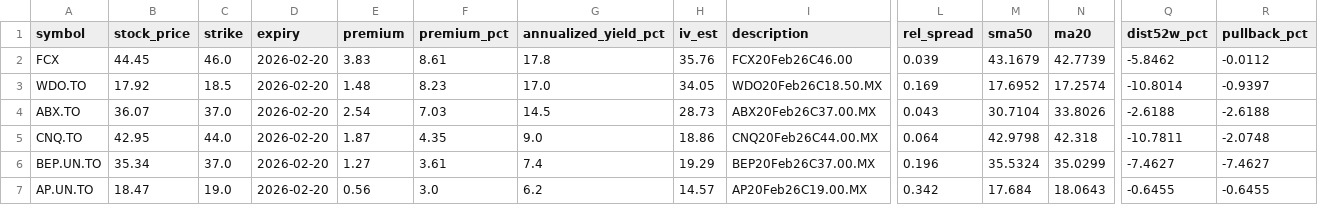
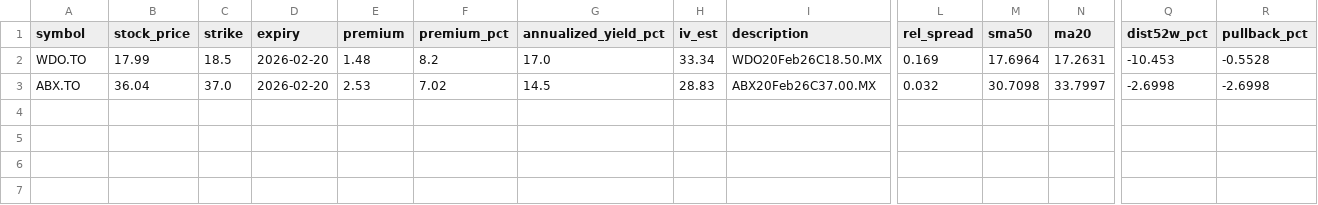
Before and after one commit to mingchen112001-crypto/csv-dashboard, a CSV file: data/best_option.csv, drawn as a sheet; only a part is shown, gaps mark what is left out; removed rows and columns are numbered as before the commit, all else as after; rows hold the shown columns only; the diff names each change by its address in the sheet, - before the commit and + after, or states it on an @@ line.

```diff
--- a/data/best_option.csv
+++ b/data/best_option.csv
-row 2: FCX | 44.45 | 46.0 | 2026-02-20 | 3.83 | 8.61 | 17.8 | 35.76 | FCX20Feb26C46.00 | 0.039 | 43.1679 | 42.7739 | -5.8462 | -0.0112
-B2 (stock_price): 17.92
+B2 (stock_price): 17.99
-F2 (premium_pct): 8.23
+F2 (premium_pct): 8.2
-H2 (iv_est): 34.05
+H2 (iv_est): 33.34
-M2 (sma50): 17.6952
+M2 (sma50): 17.6964
-N2 (ma20): 17.2574
+N2 (ma20): 17.2631
-Q2 (dist52w_pct): -10.8014
+Q2 (dist52w_pct): -10.453
-R2 (pullback_pct): -0.9397
+R2 (pullback_pct): -0.5528
-B3 (stock_price): 36.07
+B3 (stock_price): 36.04
-E3 (premium): 2.54
+E3 (premium): 2.53
-F3 (premium_pct): 7.03
+F3 (premium_pct): 7.02
-H3 (iv_est): 28.73
+H3 (iv_est): 28.83
-L3 (rel_spread): 0.043
+L3 (rel_spread): 0.032
-M3 (sma50): 30.7104
+M3 (sma50): 30.7098
-N3 (ma20): 33.8026
+N3 (ma20): 33.7997
-Q3 (dist52w_pct): -2.6188
+Q3 (dist52w_pct): -2.6998
-R3 (pullback_pct): -2.6188
+R3 (pullback_pct): -2.6998
-row 5: CNQ.TO | 42.95 | 44.0 | 2026-02-20 | 1.87 | 4.35 | 9.0 | 18.86 | CNQ20Feb26C44.00.MX | 0.064 | 42.9798 | 42.318 | -10.7811 | -2.0748
-row 6: BEP.UN.TO | 35.34 | 37.0 | 2026-02-20 | 1.27 | 3.61 | 7.4 | 19.29 | BEP20Feb26C37.00.MX | 0.196 | 35.5324 | 35.0299 | -7.4627 | -7.4627
-row 7: AP.UN.TO | 18.47 | 19.0 | 2026-02-20 | 0.56 | 3.0 | 6.2 | 14.57 | AP20Feb26C19.00.MX | 0.342 | 17.684 | 18.0643 | -0.6455 | -0.6455
```
Also changed, not shown: data/best_put.csv.
